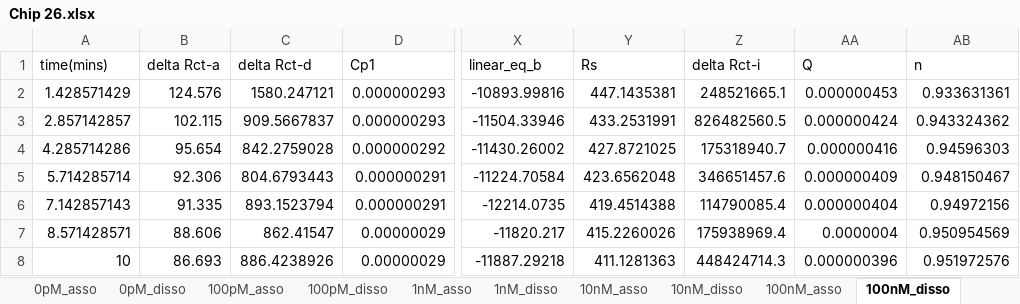
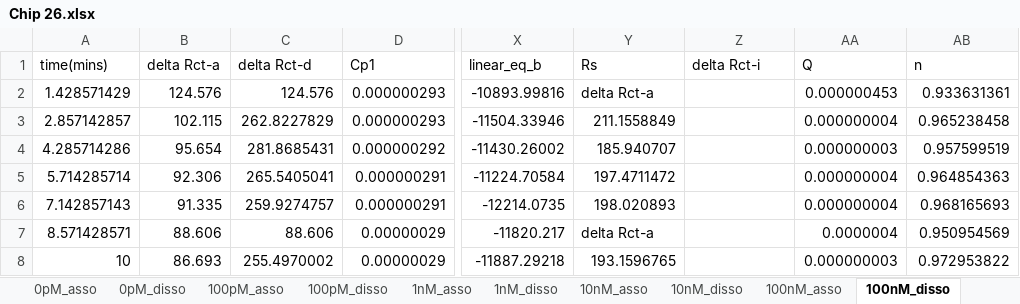
Before and after one commit to dz-enigmatologist/AranLab, an Excel workbook: BioSensorAnalysisSrcCode/EIS_Analysis/Austin_EIS/MegaExcel/Processed Chips for PCAI1ia/Chip 26.xlsx, sheet 100nM_disso, drawn as a sheet; only a part is shown, gaps mark what is left out; values as stored, in another font and other column widths than the file's, no borders; the diff covers the shown part only; the diff names each change by its address in the sheet, - before the commit and + after, or states it on an @@ line.

```diff
--- a/BioSensorAnalysisSrcCode/EIS_Analysis/Austin_EIS/MegaExcel/Processed Chips for PCAI1ia/Chip 26.xlsx (sheet 100nM_disso)
+++ b/BioSensorAnalysisSrcCode/EIS_Analysis/Austin_EIS/MegaExcel/Processed Chips for PCAI1ia/Chip 26.xlsx (sheet 100nM_disso)
-C2 (delta Rct-d): 1580.247121
+C2 (delta Rct-d): 124.576
-Y2 (Rs): 447.1435381
+Y2 (Rs): delta Rct-a
-Z2 (delta Rct-i): 248521665.1
+Z2 (delta Rct-i): (empty)
-C3 (delta Rct-d): 909.5667837
+C3 (delta Rct-d): 262.8227829
-Y3 (Rs): 433.2531991
+Y3 (Rs): 211.1558849
-Z3 (delta Rct-i): 826482560.5
+Z3 (delta Rct-i): (empty)
-AA3 (Q): 0.000000424
+AA3 (Q): 0.000000004
-AB3 (n): 0.943324362
+AB3 (n): 0.965238458
-C4 (delta Rct-d): 842.2759028
+C4 (delta Rct-d): 281.8685431
-Y4 (Rs): 427.8721025
+Y4 (Rs): 185.940707
-Z4 (delta Rct-i): 175318940.7
+Z4 (delta Rct-i): (empty)
-AA4 (Q): 0.000000416
+AA4 (Q): 0.000000003
-AB4 (n): 0.94596303
+AB4 (n): 0.957599519
-C5 (delta Rct-d): 804.6793443
+C5 (delta Rct-d): 265.5405041
-Y5 (Rs): 423.6562048
+Y5 (Rs): 197.4711472
-Z5 (delta Rct-i): 346651457.6
+Z5 (delta Rct-i): (empty)
-AA5 (Q): 0.000000409
+AA5 (Q): 0.000000004
-AB5 (n): 0.948150467
+AB5 (n): 0.964854363
-C6 (delta Rct-d): 893.1523794
+C6 (delta Rct-d): 259.9274757
-Y6 (Rs): 419.4514388
+Y6 (Rs): 198.020893
-Z6 (delta Rct-i): 114790085.4
+Z6 (delta Rct-i): (empty)
-AA6 (Q): 0.000000404
+AA6 (Q): 0.000000004
-AB6 (n): 0.94972156
+AB6 (n): 0.968165693
-C7 (delta Rct-d): 862.41547
+C7 (delta Rct-d): 88.606
-Y7 (Rs): 415.2260026
+Y7 (Rs): delta Rct-a
-Z7 (delta Rct-i): 175938969.4
+Z7 (delta Rct-i): (empty)
-C8 (delta Rct-d): 886.4238926
+C8 (delta Rct-d): 255.4970002
-Y8 (Rs): 411.1281363
+Y8 (Rs): 193.1596765
-Z8 (delta Rct-i): 448424714.3
+Z8 (delta Rct-i): (empty)
-AA8 (Q): 0.000000396
+AA8 (Q): 0.000000003
-AB8 (n): 0.951972576
+AB8 (n): 0.972953822
```
Also changed, not shown: 60 edited cells elsewhere in this sheet, sheet 100pM_disso, sheet 10nM_disso, sheet 1nM_disso, sheet 0pM_disso, sheet 10nM_asso, sheet 0pM_asso, 3 more sheets, BioSensorAnalysisSrcCode/EIS_Analysis/Austin_EIS/MegaExcel/Processed Chips for PCAI1ia/Chip 23.xlsx, BioSensorAnalysisSrcCode/EIS_Analysis/Austin_EIS/MegaExcel/Processed Chips for PCAI1ia/Chip 27.xlsx, 29 other files.
